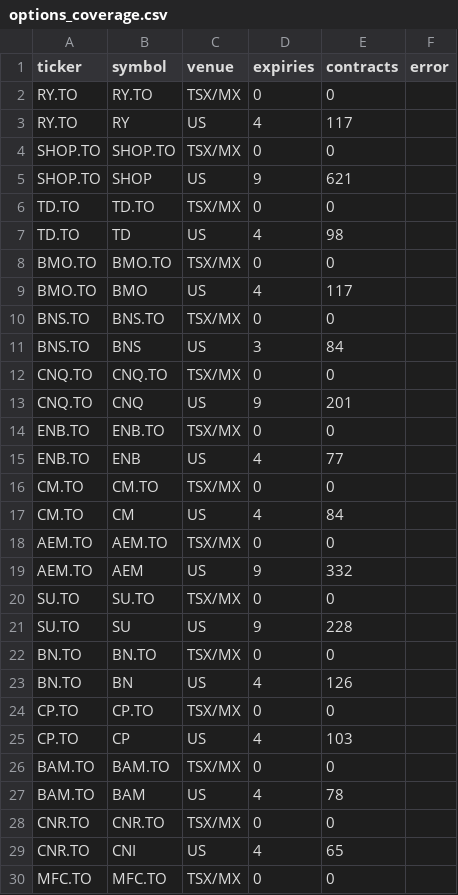
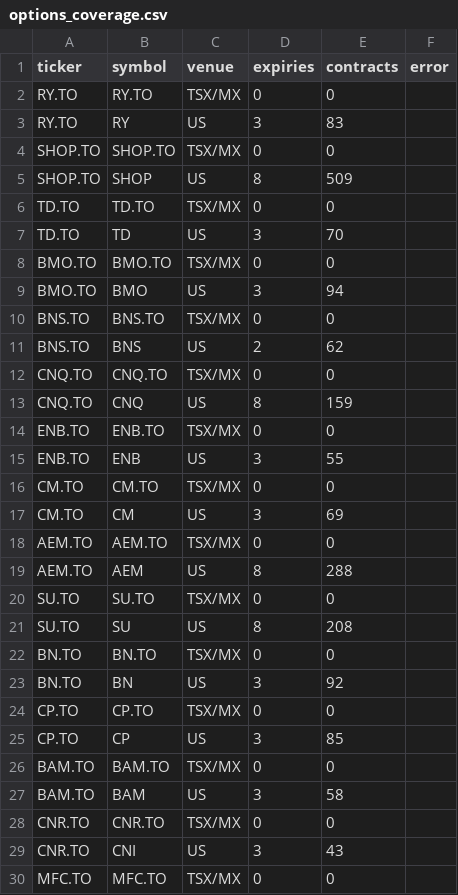
Before and after one commit to connormcginty12-alt/tsx-value-check, a CSV file: data/options_coverage.csv, drawn as a sheet; only a part is shown; the diff covers the shown part only.

```diff
--- a/data/options_coverage.csv
+++ b/data/options_coverage.csv
@@ -2,29 +2,29 @@ ticker,symbol,venue,expiries,contracts,error
 RY.TO,RY.TO,TSX/MX,0,0,
-RY.TO,RY,US,4,117,
+RY.TO,RY,US,3,83,
 SHOP.TO,SHOP.TO,TSX/MX,0,0,
-SHOP.TO,SHOP,US,9,621,
+SHOP.TO,SHOP,US,8,509,
 TD.TO,TD.TO,TSX/MX,0,0,
-TD.TO,TD,US,4,98,
+TD.TO,TD,US,3,70,
 BMO.TO,BMO.TO,TSX/MX,0,0,
-BMO.TO,BMO,US,4,117,
+BMO.TO,BMO,US,3,94,
 BNS.TO,BNS.TO,TSX/MX,0,0,
-BNS.TO,BNS,US,3,84,
+BNS.TO,BNS,US,2,62,
 CNQ.TO,CNQ.TO,TSX/MX,0,0,
-CNQ.TO,CNQ,US,9,201,
+CNQ.TO,CNQ,US,8,159,
 ENB.TO,ENB.TO,TSX/MX,0,0,
-ENB.TO,ENB,US,4,77,
+ENB.TO,ENB,US,3,55,
 CM.TO,CM.TO,TSX/MX,0,0,
-CM.TO,CM,US,4,84,
+CM.TO,CM,US,3,69,
 AEM.TO,AEM.TO,TSX/MX,0,0,
-AEM.TO,AEM,US,9,332,
+AEM.TO,AEM,US,8,288,
 SU.TO,SU.TO,TSX/MX,0,0,
-SU.TO,SU,US,9,228,
+SU.TO,SU,US,8,208,
 BN.TO,BN.TO,TSX/MX,0,0,
-BN.TO,BN,US,4,126,
+BN.TO,BN,US,3,92,
 CP.TO,CP.TO,TSX/MX,0,0,
-CP.TO,CP,US,4,103,
+CP.TO,CP,US,3,85,
 BAM.TO,BAM.TO,TSX/MX,0,0,
-BAM.TO,BAM,US,4,78,
+BAM.TO,BAM,US,3,58,
 CNR.TO,CNR.TO,TSX/MX,0,0,
-CNR.TO,CNI,US,4,65,
+CNR.TO,CNI,US,3,43,
 MFC.TO,MFC.TO,TSX/MX,0,0,
```
Also changed, not shown: 80 edited cells elsewhere in this file, 1 other file.
